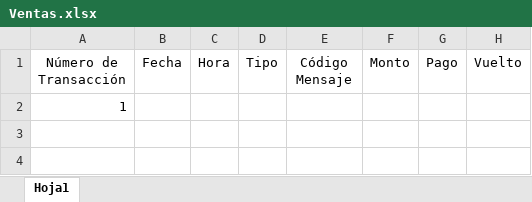
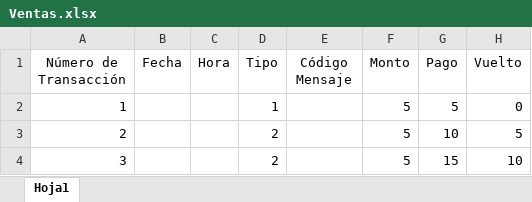
Before and after one commit to BMR0305/Proyecto-programado-, an Excel workbook: Ventas.xlsx, sheet Hoja1, drawn as a sheet; values as stored, in another font and other column widths than the file's, no borders; removed rows and columns are numbered as before the commit, all else as after; the diff names each change by its address in the sheet, - before the commit and + after, or states it on an @@ line.

Commit message:
Ventas

```diff
--- a/Ventas.xlsx (sheet Hoja1)
+++ b/Ventas.xlsx (sheet Hoja1)
-row 2: 1
+row 2: 1 |  |  | 1 |  | 5 | 5 | 0
+row 3: 2 |  |  | 2 |  | 5 | 10 | 5
+row 4: 3 |  |  | 2 |  | 5 | 15 | 10
```
Also changed, not shown: Mensajes.xlsx, 1 other file.
